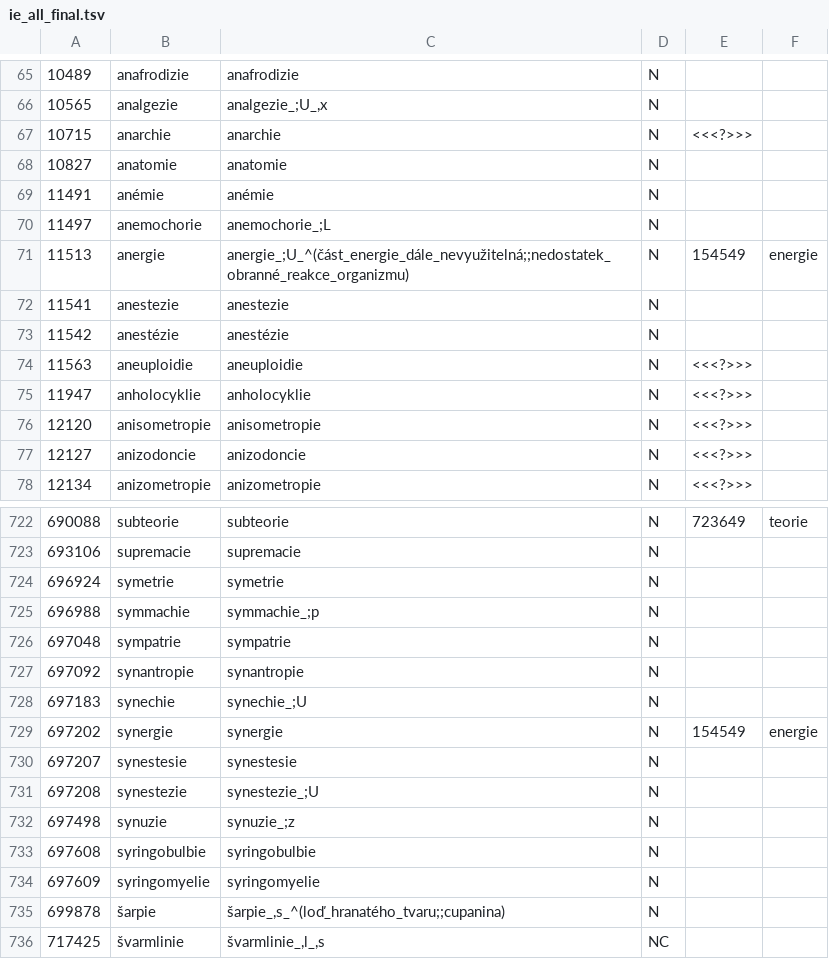
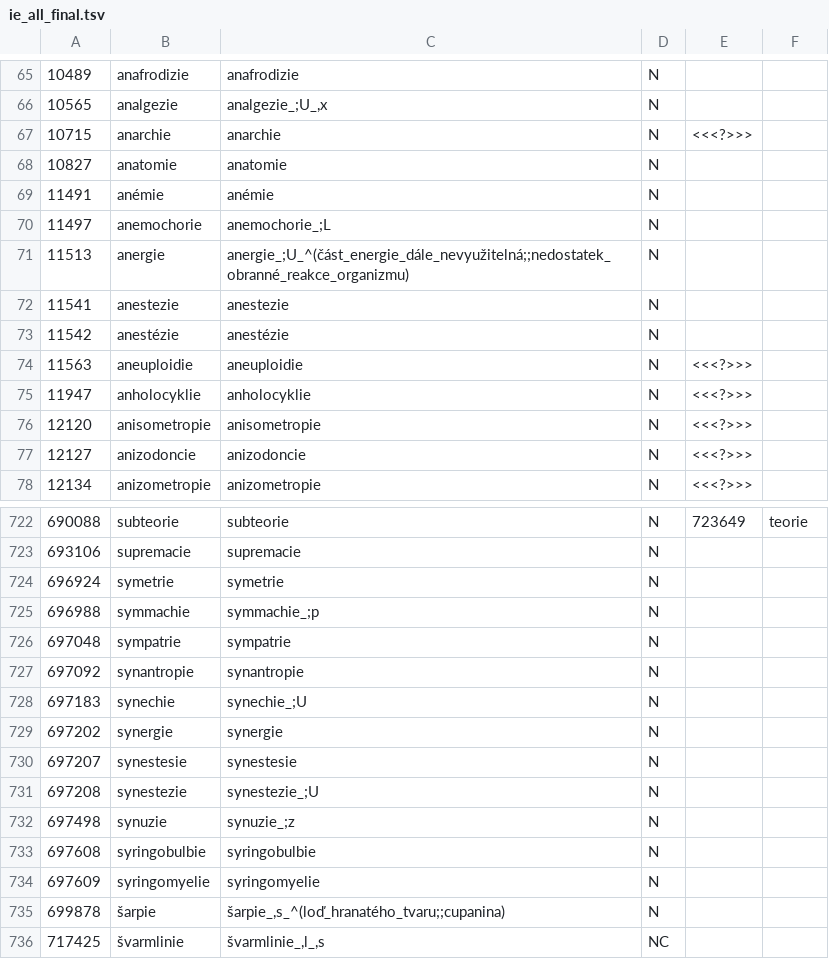
Before and after one commit to vidraj/derinet, a TSV file: data/annotations/cs/2017_11_ace_ie_sky_vat/ie_all_final.tsv, drawn as a sheet; only a part is shown, gaps mark what is left out.

```diff
--- a/data/annotations/cs/2017_11_ace_ie_sky_vat/ie_all_final.tsv
+++ b/data/annotations/cs/2017_11_ace_ie_sky_vat/ie_all_final.tsv
@@ -70,3 +70,3 @@
 11497	anemochorie	anemochorie_;L	N		
-11513	anergie	anergie_;U_^(část_energie_dále_nevyužitelná;;nedostatek_obranné_reakce_organizmu)	N	154549	energie
+11513	anergie	anergie_;U_^(část_energie_dále_nevyužitelná;;nedostatek_obranné_reakce_organizmu)	N		
 11541	anestezie	anestezie	N		
@@ -728,3 +728,3 @@
 697183	synechie	synechie_;U	N		
-697202	synergie	synergie	N	154549	energie
+697202	synergie	synergie	N		
 697207	synestesie	synestesie	N		
```
Also changed, not shown: data/annotations/cs/2017_11_ace_ie_sky_vat/vat_all_final.tsv, data/annotations/cs/2018_04_wiktionary/hand-annotated/der0001-1000.tsv, 18 other files.
